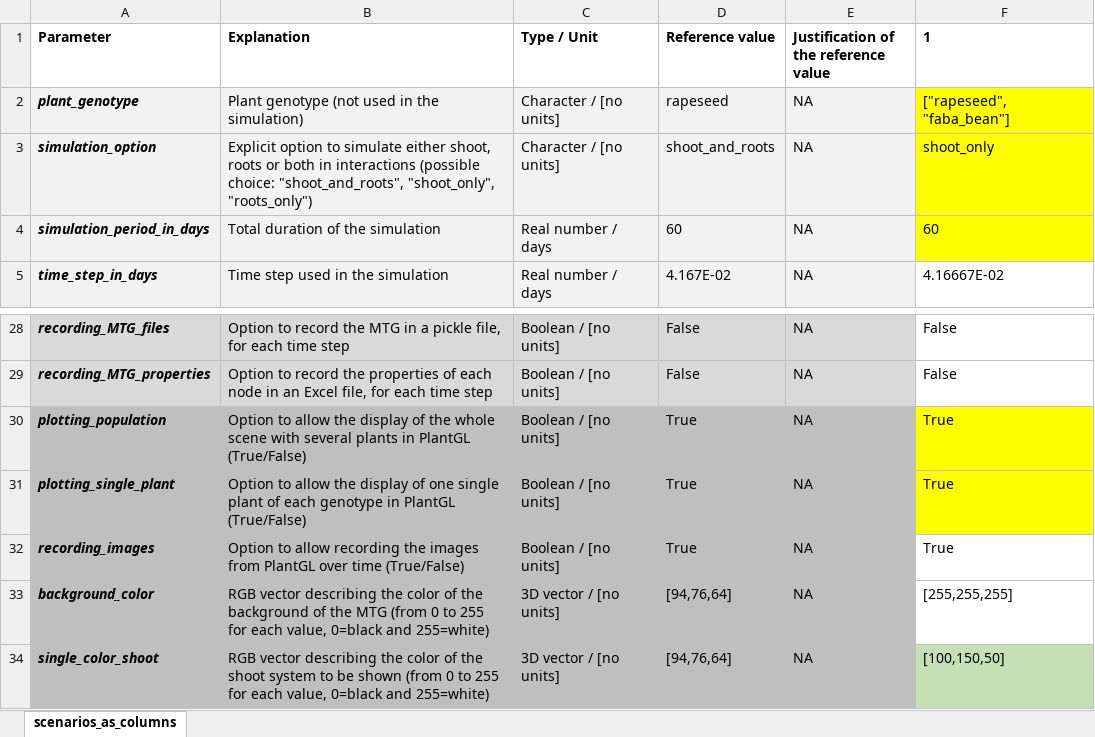
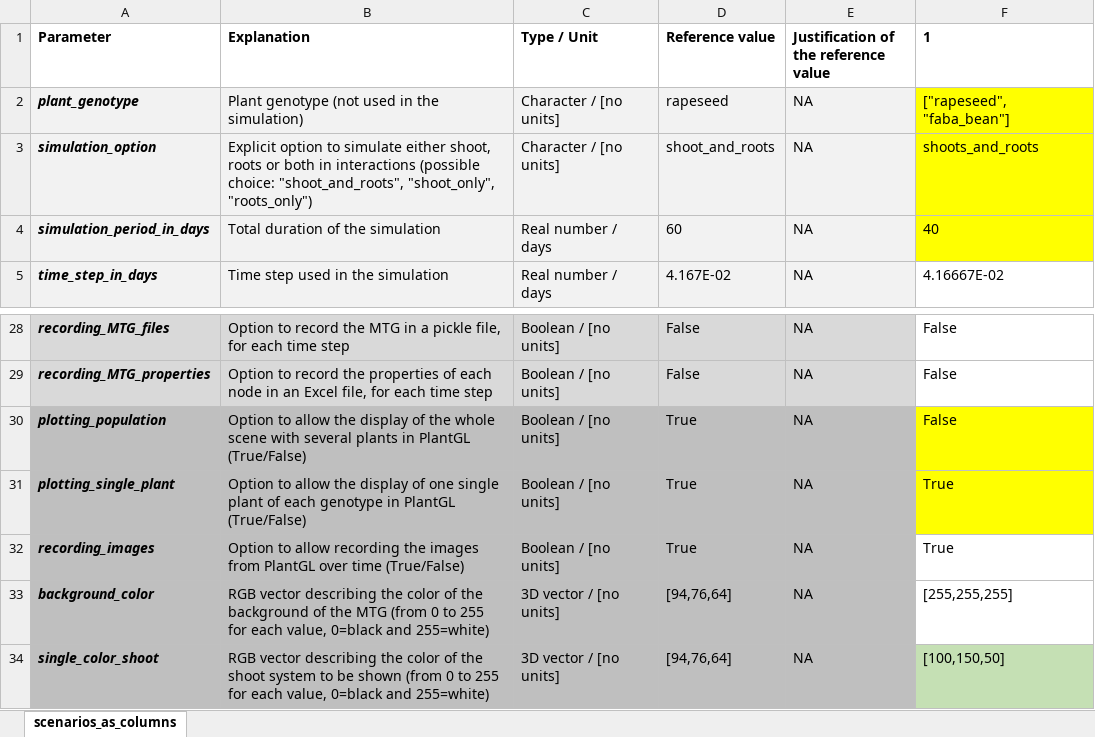
Before and after one commit to openalea-incubator/simbal, an Excel workbook: simulation/inputs/simbal_parameters_population.xlsx, sheet scenarios_as_columns, drawn as a sheet; only a part is shown, gaps mark what is left out; values as stored, in another font and other column widths than the file's, no borders; the diff names each change by its address in the sheet, - before the commit and + after, or states it on an @@ line.

```diff
--- a/simulation/inputs/simbal_parameters_population.xlsx (sheet scenarios_as_columns)
+++ b/simulation/inputs/simbal_parameters_population.xlsx (sheet scenarios_as_columns)
-F3 (1): shoot_only
+F3 (1): shoots_and_roots
-F4 (1): 60
+F4 (1): 40
-F30 (1): True
+F30 (1): False
```
Also changed, not shown: simulation/inputs/simbal_parameters_faba_bean.xlsx, simulation/inputs/simbal_parameters_rapeseed.xlsx, 7 other files.
